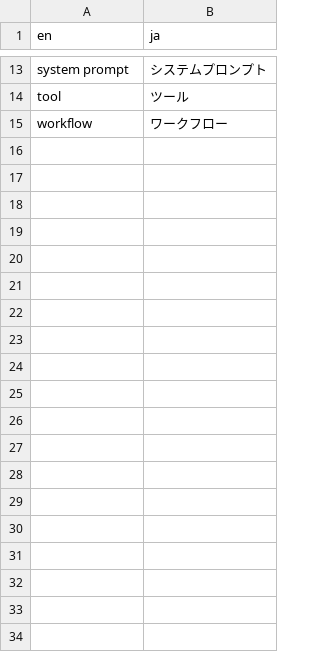
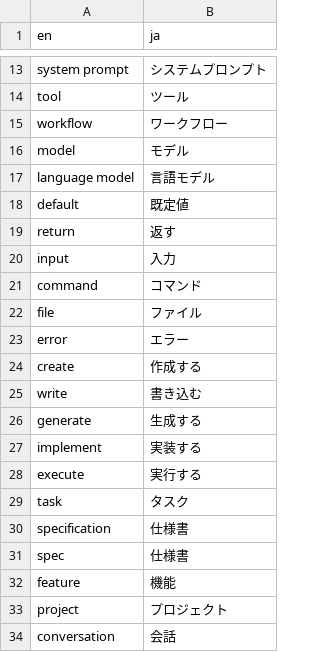
Before and after one commit to RealBios/system-prompts-and-models-of-ai-tools-ja, a CSV file: .github/translation/glossary_ja_en.csv, drawn as a sheet; only a part is shown, gaps mark what is left out; the diff covers the shown part only; the diff names each change by its address in the sheet, - before the commit and + after, or states it on an @@ line.

```diff
--- a/.github/translation/glossary_ja_en.csv
+++ b/.github/translation/glossary_ja_en.csv
+row 16: model | モデル
+row 17: language model | 言語モデル
+row 18: default | 既定値
+row 19: return | 返す
+row 20: input | 入力
+row 21: command | コマンド
+row 22: file | ファイル
+row 23: error | エラー
+row 24: create | 作成する
+row 25: write | 書き込む
+row 26: generate | 生成する
+row 27: implement | 実装する
+row 28: execute | 実行する
+row 29: task | タスク
+row 30: specification | 仕様書
+row 31: spec | 仕様書
+row 32: feature | 機能
+row 33: project | プロジェクト
+row 34: conversation | 会話
```
Also changed, not shown: 20 added rows elsewhere in this file, 1 other file.
